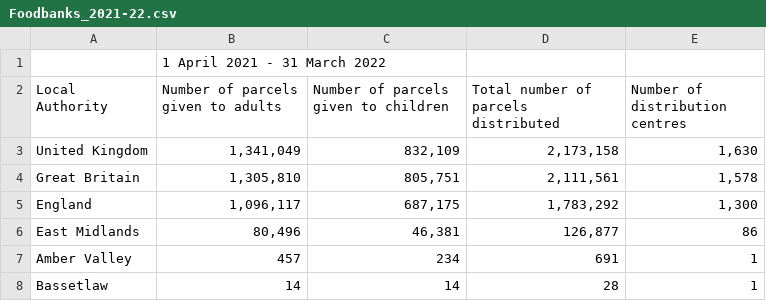
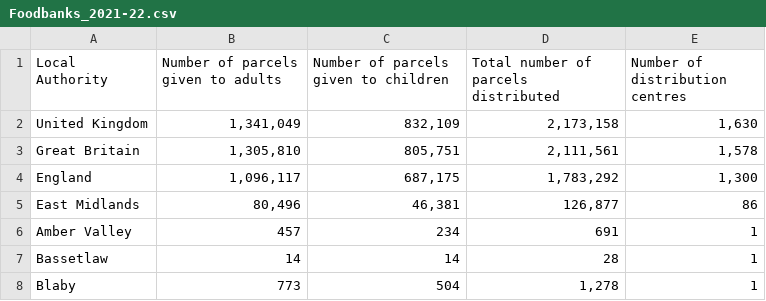
Before and after one commit to JinJiang22/Data, a CSV file: Foodbanks_2021-22.csv, drawn as a sheet; only a part is shown; the shorter side is filled out with more unchanged rows.

```diff
--- a/Foodbanks_2021-22.csv
+++ b/Foodbanks_2021-22.csv
@@ -1,2 +1 @@
-,1 April 2021 - 31 March 2022,,,
 Local Authority,Number of parcels given to adults,Number of parcels given to children,Total number of parcels distributed,Number of distribution centres
```
Also changed, not shown: StatutoryHomeless_2021-22.csv.
